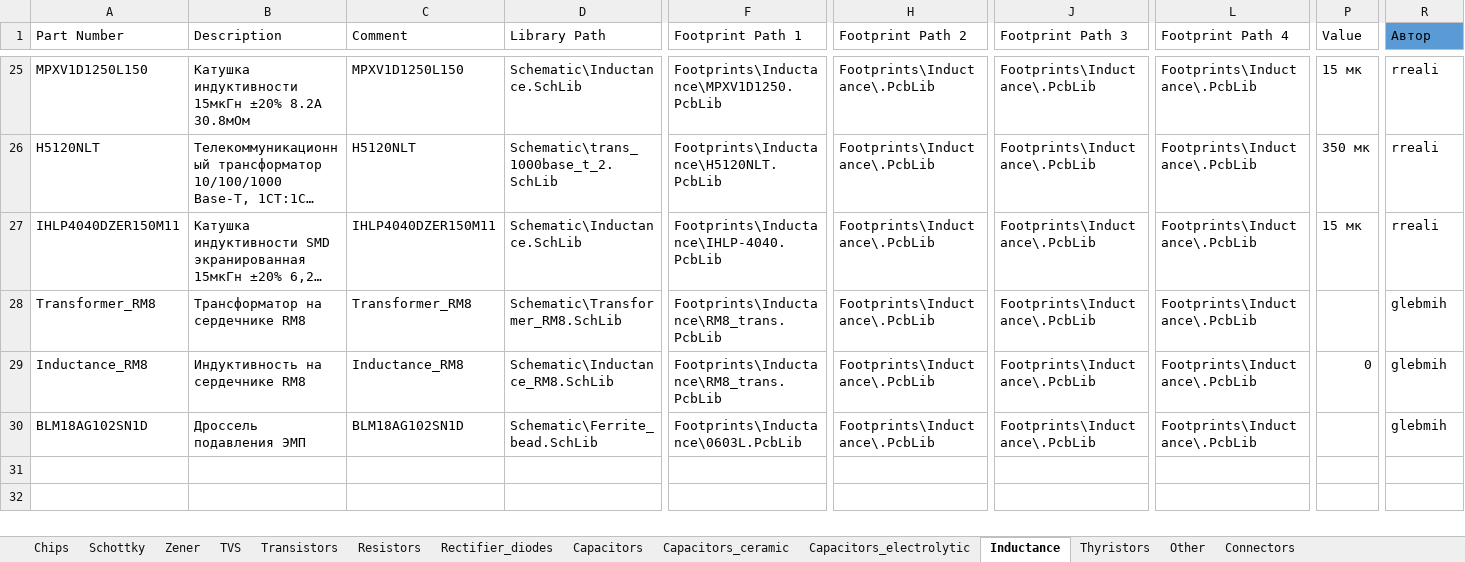
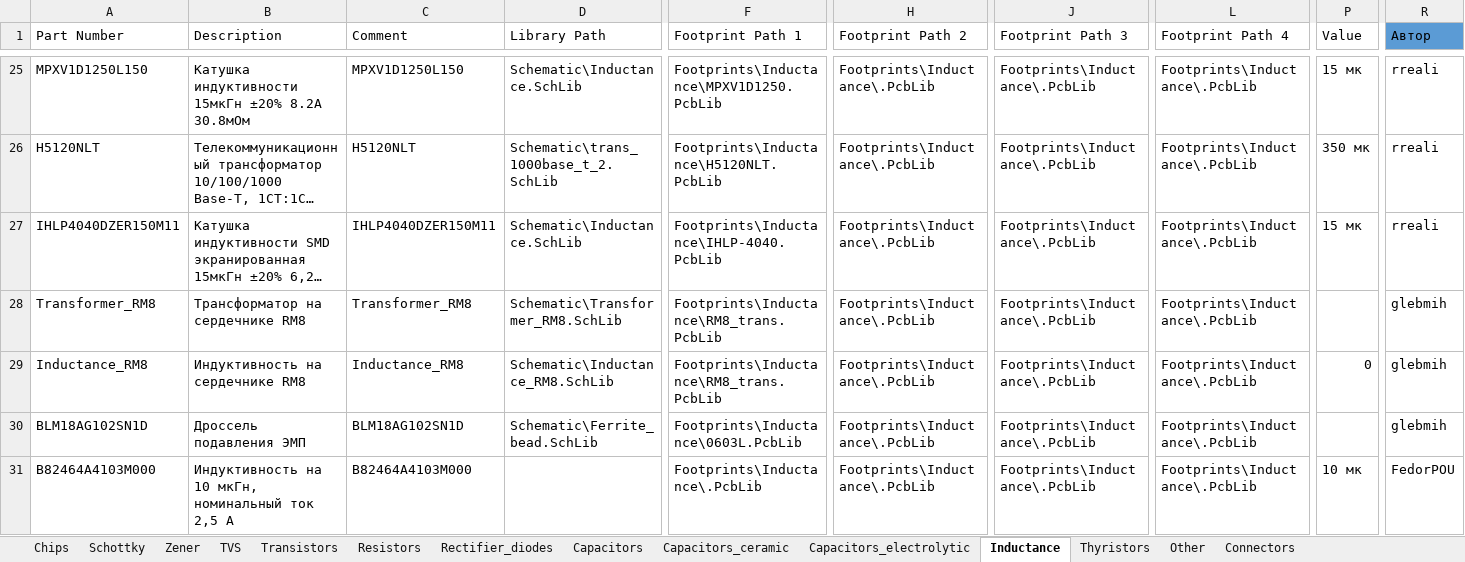
Before and after one commit to hydronautics-team/Hydrolib, an Excel workbook: Database/Hydrolib_bd.xlsm, sheet Inductance, drawn as a sheet; only a part is shown, gaps mark what is left out; long unchanged cells end in …; values as stored, in another font and other column widths than the file's, no borders; table styles not drawn; rows hold the shown columns only; the diff names each change by its address in the sheet, - before the commit and + after, or states it on an @@ line.

Commit message:
Update library components: resistors, footprints, symbols and 3D models

```diff
--- a/Database/Hydrolib_bd.xlsm (sheet Inductance)
+++ b/Database/Hydrolib_bd.xlsm (sheet Inductance)
+row 31: B82464A4103M000 | Индуктивность на 10 мкГн, номинальный ток 2,5 А | B82464A4103M000 |  | Footprints\Inductance\.PcbLib | Footprints\Inductance\.PcbLib | Footprints\Inductance\.PcbLib | Footprints\Inductance\.PcbLib | 10 мк | FedorPOU
```
Also changed, not shown: sheet Resistors, sheet TVS, sheet Transistors, sheet Chips, sheet Connectors, formulas that keep their value, 13 other files.
